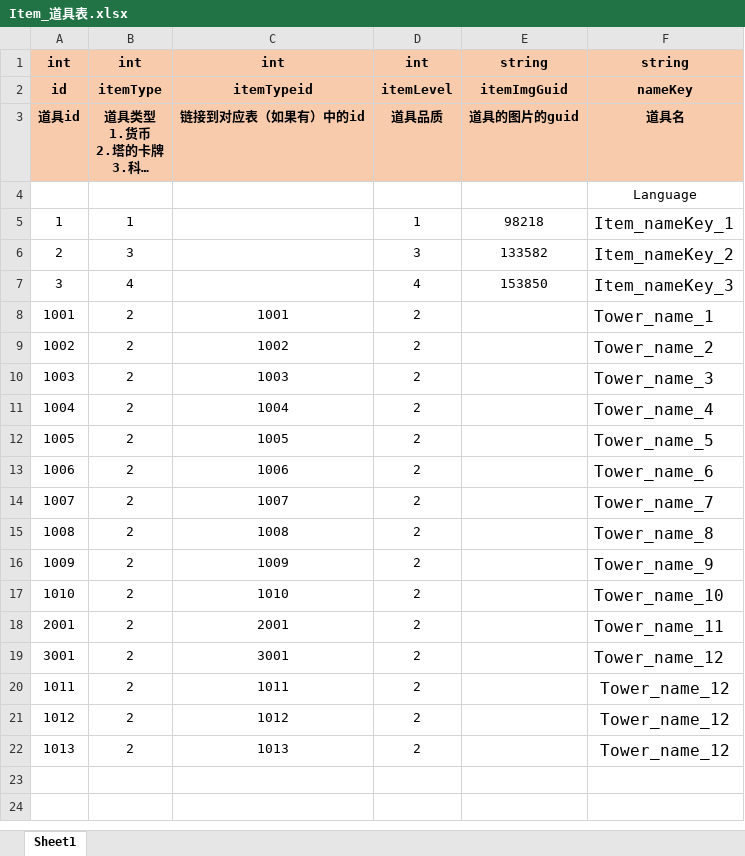
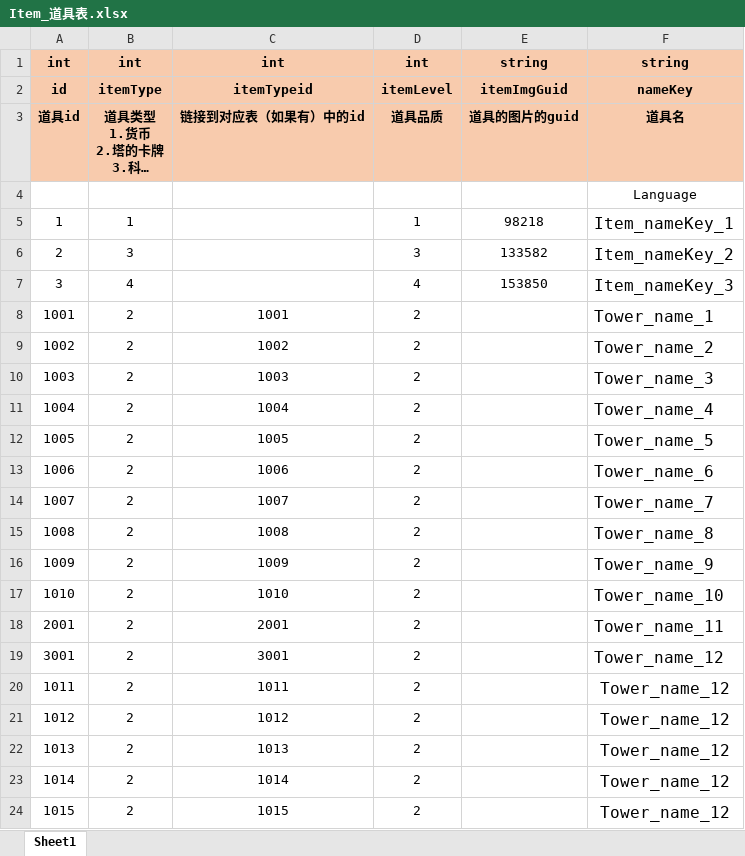
Before and after one commit to mobox-lab/dragonverse, an Excel workbook: nevergiveup/Excel/Item_道具表.xlsx, sheet Sheet1, drawn as a sheet; long unchanged cells end in …; values as stored, in another font and other column widths than the file's, no borders; the diff names each change by its address in the sheet, - before the commit and + after, or states it on an @@ line.

```diff
--- a/nevergiveup/Excel/Item_道具表.xlsx (sheet Sheet1)
+++ b/nevergiveup/Excel/Item_道具表.xlsx (sheet Sheet1)
+row 23: 1014 | 2 | 1014 | 2 |  | Tower_name_12
+row 24: 1015 | 2 | 1015 | 2 |  | Tower_name_12
```
Also changed, not shown: nevergiveup/Excel/Tower_塔表.xlsx, 11 other files.
